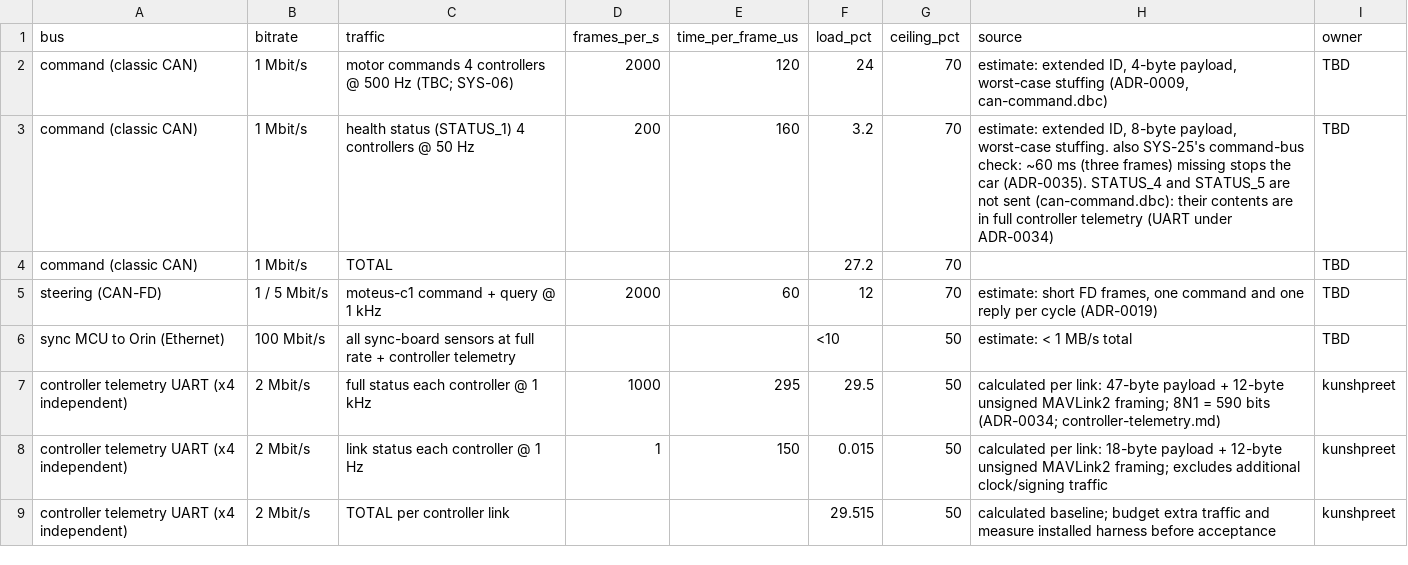
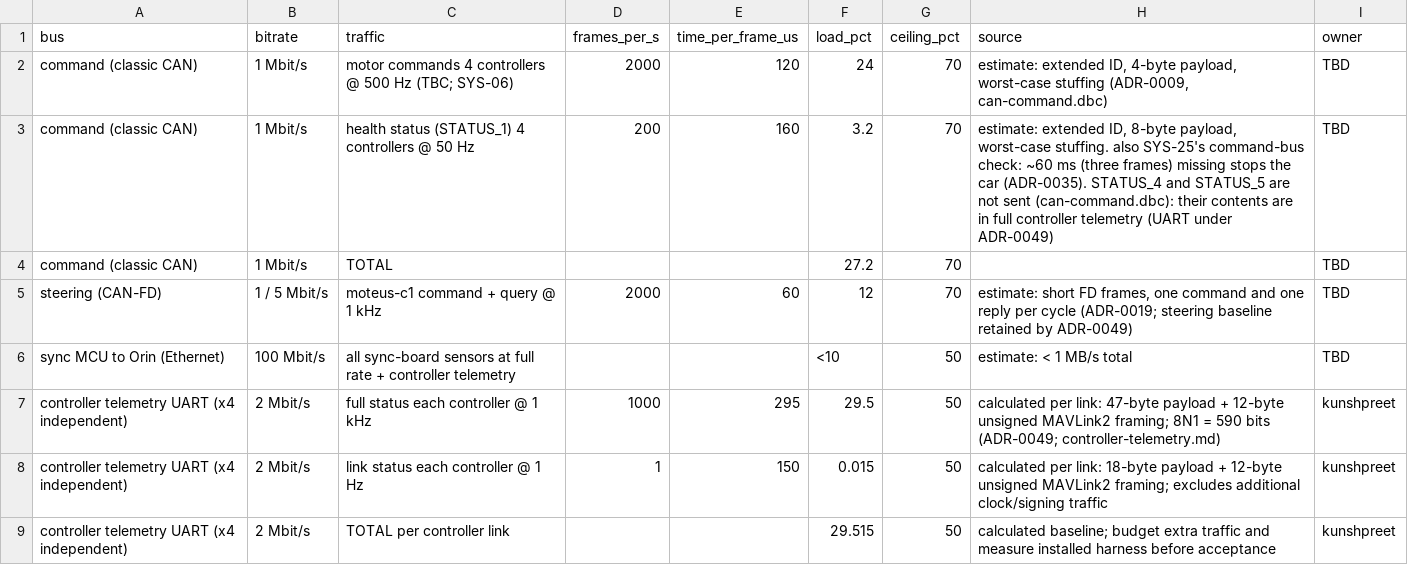
Before and after one commit to Autonomous-Robotics-Carleton/2026, a CSV file: systems/budgets/bus-load.csv, drawn as a sheet.

Commit message:
Revert "docs(systems): drop the withdrawn A50S CAN-FD detour"
This reverts commit 795aaa9915903cfab958691853da27ad5a34765f.

```diff
--- a/systems/budgets/bus-load.csv
+++ b/systems/budgets/bus-load.csv
@@ -2,7 +2,7 @@ bus,bitrate,traffic,frames_per_s,time_per_frame_us,load_pct,ceiling_pct,source,o
 command (classic CAN),1 Mbit/s,motor commands 4 controllers @ 500 Hz (TBC; SYS-06),2000,120,24,70,"estimate: extended ID, 4-byte payload, worst-case stuffing (ADR-0009, can-command.dbc)",TBD
-command (classic CAN),1 Mbit/s,health status (STATUS_1) 4 controllers @ 50 Hz,200,160,3.2,70,"estimate: extended ID, 8-byte payload, worst-case stuffing. also SYS-25's command-bus check: ~60 ms (three frames) missing stops the car (ADR-0035). STATUS_4 and STATUS_5 are not sent (can-command.dbc): their contents are in full controller telemetry (UART under ADR-0034)",TBD
+command (classic CAN),1 Mbit/s,health status (STATUS_1) 4 controllers @ 50 Hz,200,160,3.2,70,"estimate: extended ID, 8-byte payload, worst-case stuffing. also SYS-25's command-bus check: ~60 ms (three frames) missing stops the car (ADR-0035). STATUS_4 and STATUS_5 are not sent (can-command.dbc): their contents are in full controller telemetry (UART under ADR-0049)",TBD
 command (classic CAN),1 Mbit/s,TOTAL,,,27.2,70,,TBD
-steering (CAN-FD),1 / 5 Mbit/s,moteus-c1 command + query @ 1 kHz,2000,60,12,70,"estimate: short FD frames, one command and one reply per cycle (ADR-0019)",TBD
+steering (CAN-FD),1 / 5 Mbit/s,moteus-c1 command + query @ 1 kHz,2000,60,12,70,"estimate: short FD frames, one command and one reply per cycle (ADR-0019; steering baseline retained by ADR-0049)",TBD
 sync MCU to Orin (Ethernet),100 Mbit/s,all sync-board sensors at full rate + controller telemetry,,,<10,50,estimate: < 1 MB/s total,TBD
-controller telemetry UART (x4 independent),2 Mbit/s,full status each controller @ 1 kHz,1000,295,29.5,50,"calculated per link: 47-byte payload + 12-byte unsigned MAVLink2 framing; 8N1 = 590 bits (ADR-0034; controller-telemetry.md)",kunshpreet
+controller telemetry UART (x4 independent),2 Mbit/s,full status each controller @ 1 kHz,1000,295,29.5,50,"calculated per link: 47-byte payload + 12-byte unsigned MAVLink2 framing; 8N1 = 590 bits (ADR-0049; controller-telemetry.md)",kunshpreet
 controller telemetry UART (x4 independent),2 Mbit/s,link status each controller @ 1 Hz,1,150,0.015,50,"calculated per link: 18-byte payload + 12-byte unsigned MAVLink2 framing; excludes additional clock/signing traffic",kunshpreet
```
Also changed, not shown: systems/budgets/latency.csv, 42 other files.
